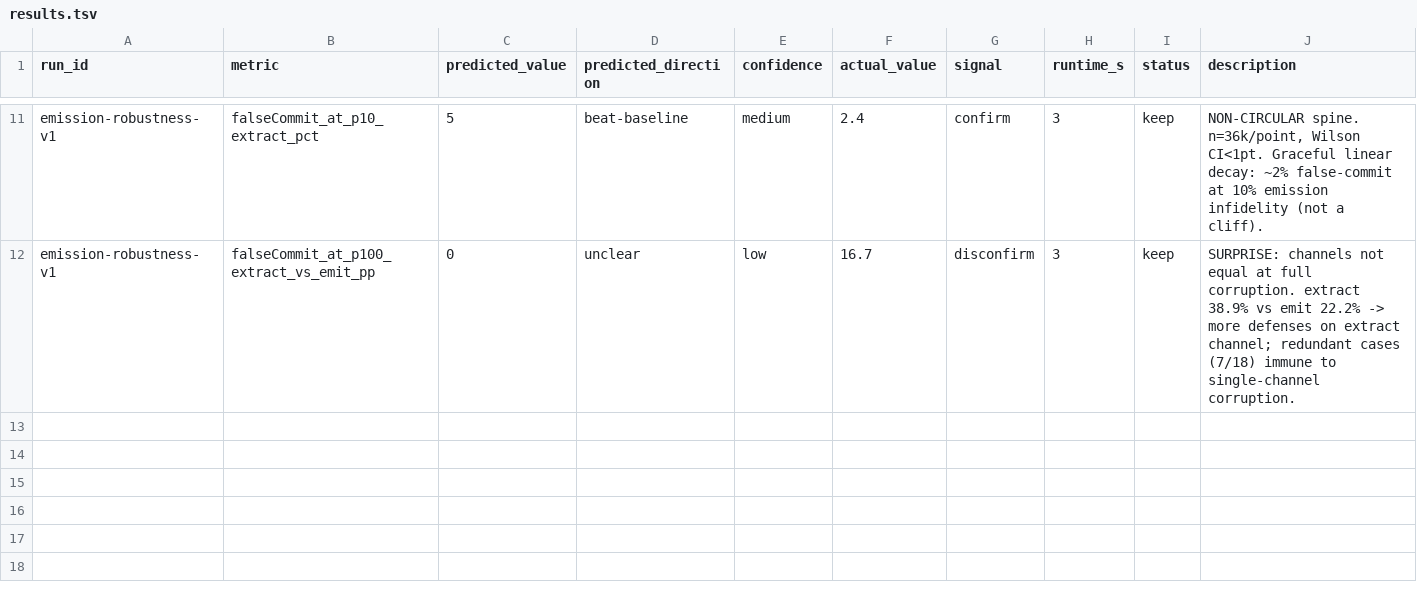
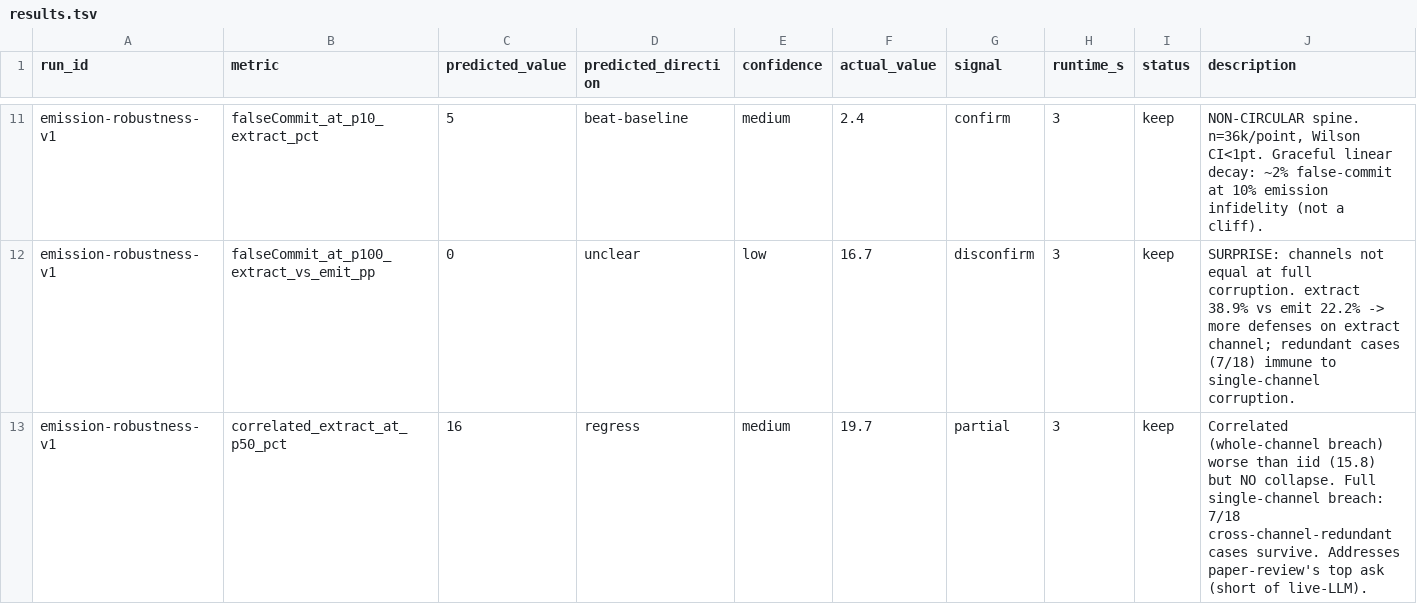
Before and after one commit to Straits-AI/clarityloop, a TSV file: research/results.tsv, drawn as a sheet; only a part is shown, gaps mark what is left out.

```diff
--- a/research/results.tsv
+++ b/research/results.tsv
@@ -12 +12,2 @@ emission-robustness-v1	falseCommit_at_p10_extract_pct	5	beat-baseline	medium	2.4
 emission-robustness-v1	falseCommit_at_p100_extract_vs_emit_pp	0	unclear	low	16.7	disconfirm	3	keep	SURPRISE: channels not equal at full corruption. extract 38.9% vs emit 22.2% -> more defenses on extract channel; redundant cases (7/18) immune to single-channel corruption.
+emission-robustness-v1	correlated_extract_at_p50_pct	16	regress	medium	19.7	partial	3	keep	Correlated (whole-channel breach) worse than iid (15.8) but NO collapse. Full single-channel breach: 7/18 cross-channel-redundant cases survive. Addresses paper-review's top ask (short of live-LLM).
```
Also changed, not shown: 5 other files.
